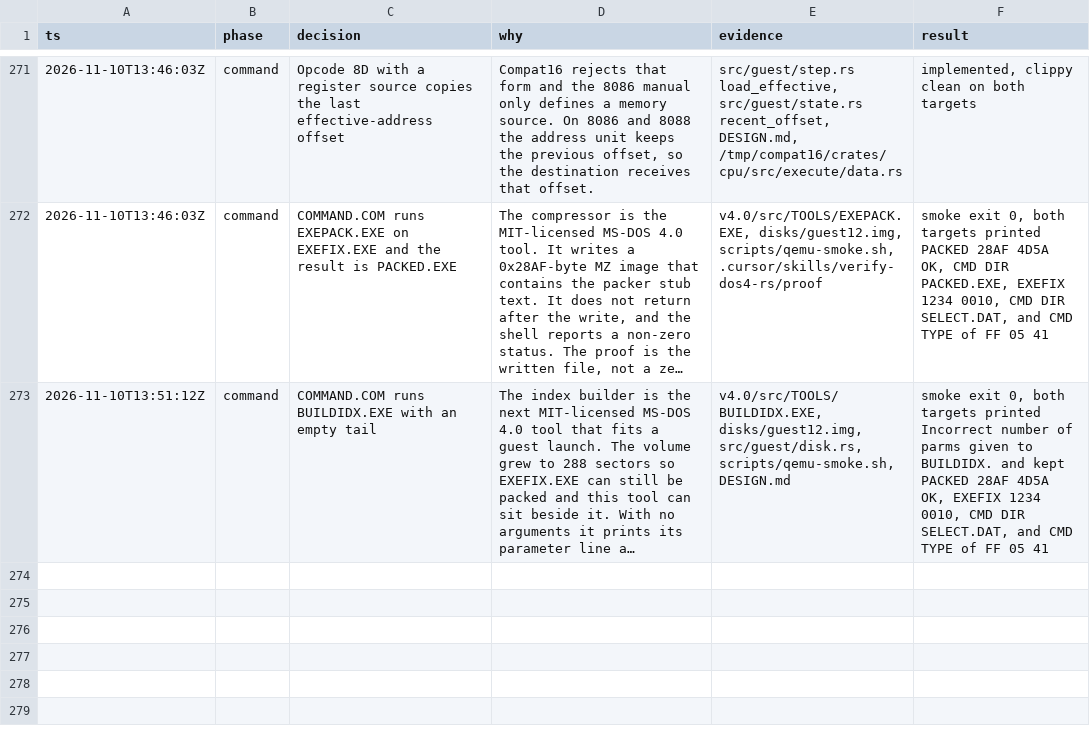
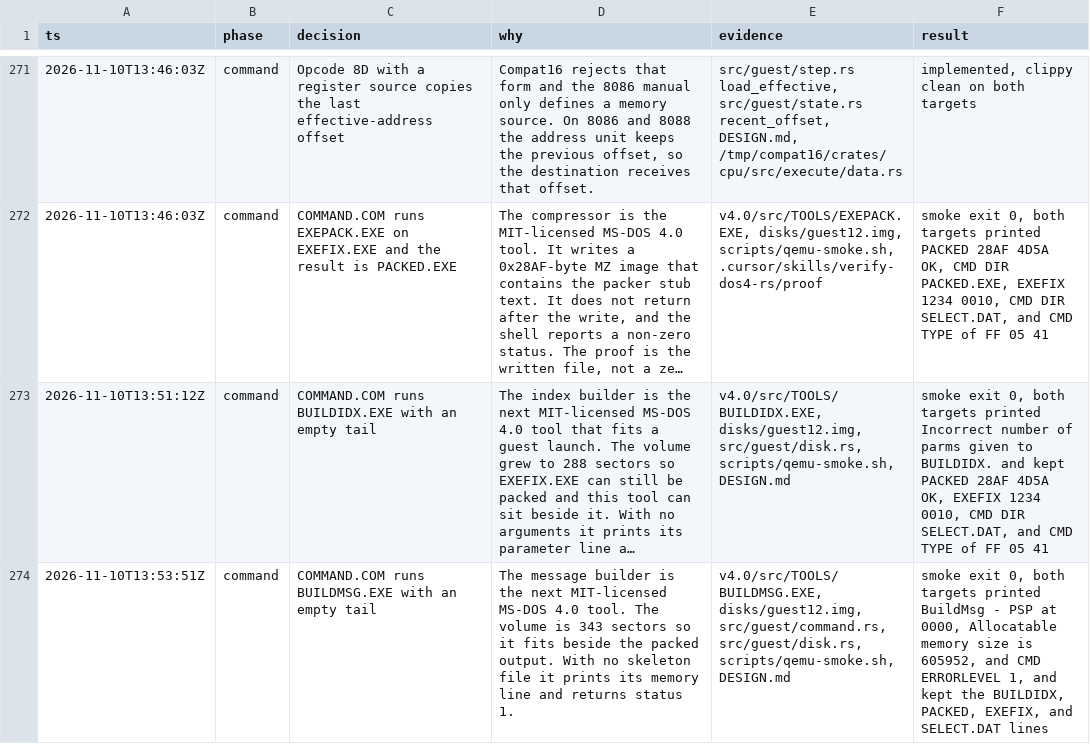
Before and after one commit to JamesLinYJ/DOS-RS, a TSV file: .audit/dos4-rs.tsv, drawn as a sheet; only a part is shown, gaps mark what is left out; long unchanged cells end in …; the diff names each change by its address in the sheet, - before the commit and + after, or states it on an @@ line.

Commit message:
feat(guest): run BUILDMSG and show its memory line
The volume grows to 343 sectors and the shell can load a 23KiB
program. BUILDMSG.EXE prints the allocatable size and returns status 1.

```diff
--- a/.audit/dos4-rs.tsv
+++ b/.audit/dos4-rs.tsv
+row 274: 2026-11-10T13:53:51Z | command | COMMAND.COM runs BUILDMSG.EXE with an empty tail | The message builder is the next MIT-licensed MS-DOS 4.0 tool. The volume is 343 sectors so it fits beside the packed output. With no skeleton file it prints its memory line and returns status 1. | v4.0/src/TOOLS/BUILDMSG.EXE, disks/guest12.img, src/guest/command.rs, src/guest/disk.rs, scripts/qemu-smoke.sh, DESIGN.md | smoke exit 0, both targets printed BuildMsg - PSP at 0000, Allocatable memory size is 605952, and CMD ERRORLEVEL 1, and kept the BUILDIDX, PACKED, EXEFIX, and SELECT.DAT lines
```
Also changed, not shown: 8 other files.
